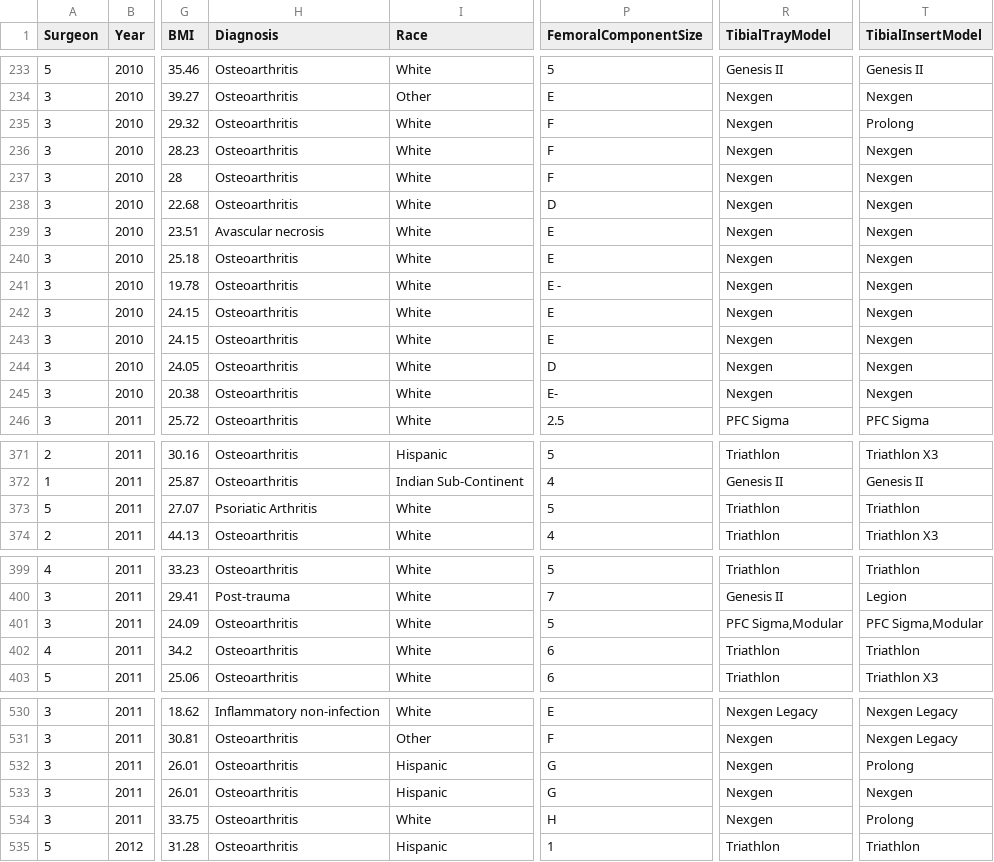
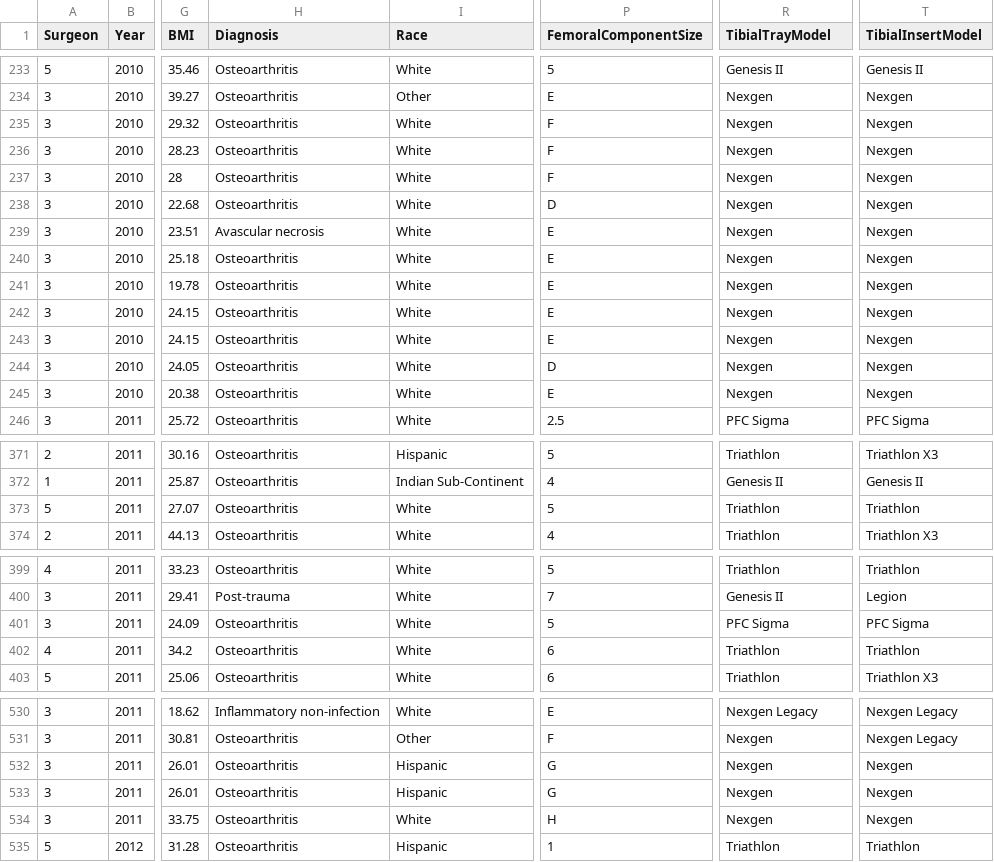
Before and after one commit to ergitikajain/dataAnalysisProj, a CSV file: dataAnalysisProj/knees.csv, drawn as a sheet; only a part is shown, gaps mark what is left out; the diff covers the shown part only; the diff names each change by its address in the sheet, - before the commit and + after, or states it on an @@ line.

Commit message:
changes made
streamlined the surgeon narrative to be a cleaner progression
fixed the errant entries in the data.  There were only about a dozen I
missed so it won’t make much of a difference.

```diff
--- a/dataAnalysisProj/knees.csv
+++ b/dataAnalysisProj/knees.csv
-T235 (TibialInsertModel): Prolong
+T235 (TibialInsertModel): Nexgen
-P241 (FemoralComponentSize): E -
+P241 (FemoralComponentSize): E
-P245 (FemoralComponentSize): E-
+P245 (FemoralComponentSize): E
-H373 (Diagnosis): Psoriatic Arthritis
+H373 (Diagnosis): Osteoarthritis
-R401 (TibialTrayModel): PFC Sigma,Modular
+R401 (TibialTrayModel): PFC Sigma
-T401 (TibialInsertModel): PFC Sigma,Modular
+T401 (TibialInsertModel): PFC Sigma
-T532 (TibialInsertModel): Prolong
+T532 (TibialInsertModel): Nexgen
-T534 (TibialInsertModel): Prolong
+T534 (TibialInsertModel): Nexgen
```
Also changed, not shown: 12 edited cells elsewhere in this file, 3 other files.
